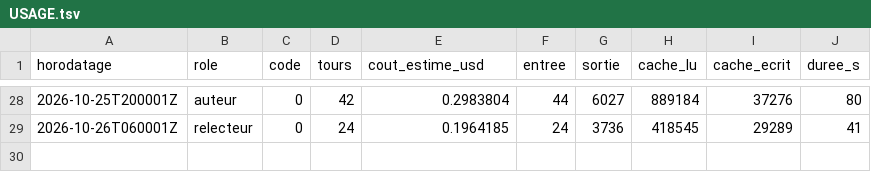
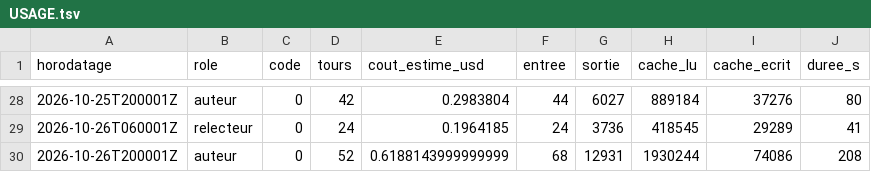
Before and after one commit to gsbellon/replique, a TSV file: journal/USAGE.tsv, drawn as a sheet; only a part is shown, gaps mark what is left out; the diff names each change by its address in the sheet, - before the commit and + after, or states it on an @@ line.

Commit message:
session auteur 2026-10-26T200001Z : clôture par le lanceur (code 0)

```diff
--- a/journal/USAGE.tsv
+++ b/journal/USAGE.tsv
+row 30: 2026-10-26T200001Z | auteur | 0 | 52 | 0.6188143999999999 | 68 | 12931 | 1930244 | 74086 | 208
```
Also changed, not shown: 2 other files.
